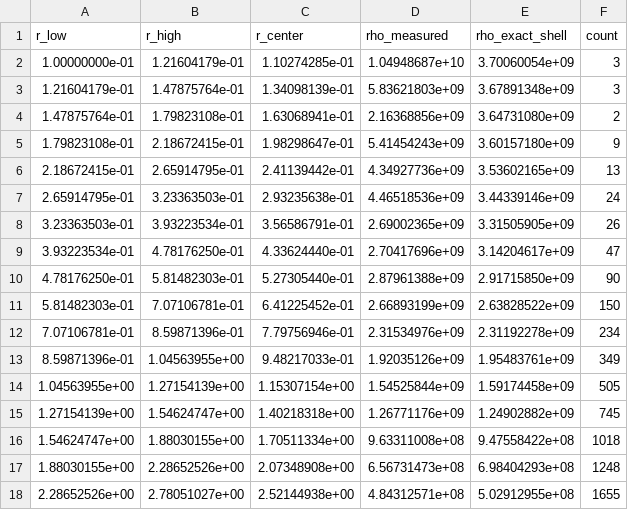
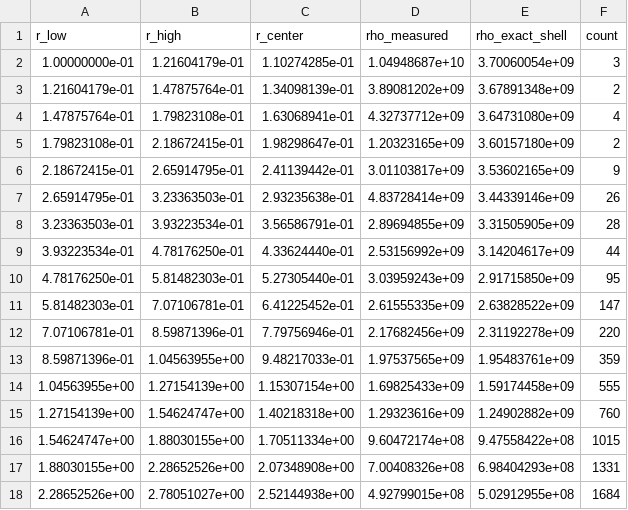
Before and after one commit to nipoli2003/Comp_astro, a CSV file: Ex1/output/profile_particles_raw.csv, drawn as a sheet; only a part is shown; the diff covers the shown part only.

```diff
--- a/Ex1/output/profile_particles_raw.csv
+++ b/Ex1/output/profile_particles_raw.csv
@@ -2,17 +2,17 @@ r_low,r_high,r_center,rho_measured,rho_exact_shell,count
 1.00000000e-01,1.21604179e-01,1.10274285e-01,1.04948687e+10,3.70060054e+09,3
-1.21604179e-01,1.47875764e-01,1.34098139e-01,5.83621803e+09,3.67891348e+09,3
-1.47875764e-01,1.79823108e-01,1.63068941e-01,2.16368856e+09,3.64731080e+09,2
-1.79823108e-01,2.18672415e-01,1.98298647e-01,5.41454243e+09,3.60157180e+09,9
-2.18672415e-01,2.65914795e-01,2.41139442e-01,4.34927736e+09,3.53602165e+09,13
-2.65914795e-01,3.23363503e-01,2.93235638e-01,4.46518536e+09,3.44339146e+09,24
-3.23363503e-01,3.93223534e-01,3.56586791e-01,2.69002365e+09,3.31505905e+09,26
-3.93223534e-01,4.78176250e-01,4.33624440e-01,2.70417696e+09,3.14204617e+09,47
-4.78176250e-01,5.81482303e-01,5.27305440e-01,2.87961388e+09,2.91715850e+09,90
-5.81482303e-01,7.07106781e-01,6.41225452e-01,2.66893199e+09,2.63828522e+09,150
-7.07106781e-01,8.59871396e-01,7.79756946e-01,2.31534976e+09,2.31192278e+09,234
-8.59871396e-01,1.04563955e+00,9.48217033e-01,1.92035126e+09,1.95483761e+09,349
-1.04563955e+00,1.27154139e+00,1.15307154e+00,1.54525844e+09,1.59174458e+09,505
-1.27154139e+00,1.54624747e+00,1.40218318e+00,1.26771176e+09,1.24902882e+09,745
-1.54624747e+00,1.88030155e+00,1.70511334e+00,9.63311008e+08,9.47558422e+08,1018
-1.88030155e+00,2.28652526e+00,2.07348908e+00,6.56731473e+08,6.98404293e+08,1248
-2.28652526e+00,2.78051027e+00,2.52144938e+00,4.84312571e+08,5.02912955e+08,1655
+1.21604179e-01,1.47875764e-01,1.34098139e-01,3.89081202e+09,3.67891348e+09,2
+1.47875764e-01,1.79823108e-01,1.63068941e-01,4.32737712e+09,3.64731080e+09,4
+1.79823108e-01,2.18672415e-01,1.98298647e-01,1.20323165e+09,3.60157180e+09,2
+2.18672415e-01,2.65914795e-01,2.41139442e-01,3.01103817e+09,3.53602165e+09,9
+2.65914795e-01,3.23363503e-01,2.93235638e-01,4.83728414e+09,3.44339146e+09,26
+3.23363503e-01,3.93223534e-01,3.56586791e-01,2.89694855e+09,3.31505905e+09,28
+3.93223534e-01,4.78176250e-01,4.33624440e-01,2.53156992e+09,3.14204617e+09,44
+4.78176250e-01,5.81482303e-01,5.27305440e-01,3.03959243e+09,2.91715850e+09,95
+5.81482303e-01,7.07106781e-01,6.41225452e-01,2.61555335e+09,2.63828522e+09,147
+7.07106781e-01,8.59871396e-01,7.79756946e-01,2.17682456e+09,2.31192278e+09,220
+8.59871396e-01,1.04563955e+00,9.48217033e-01,1.97537565e+09,1.95483761e+09,359
+1.04563955e+00,1.27154139e+00,1.15307154e+00,1.69825433e+09,1.59174458e+09,555
+1.27154139e+00,1.54624747e+00,1.40218318e+00,1.29323616e+09,1.24902882e+09,760
+1.54624747e+00,1.88030155e+00,1.70511334e+00,9.60472174e+08,9.47558422e+08,1015
+1.88030155e+00,2.28652526e+00,2.07348908e+00,7.00408326e+08,6.98404293e+08,1331
+2.28652526e+00,2.78051027e+00,2.52144938e+00,4.92799015e+08,5.02912955e+08,1684
```
Also changed, not shown: 46 edited cells elsewhere in this file, Ex1/output/profile_cic_100.csv, Ex1/output/profile_cic_200.csv, 15 other files.
